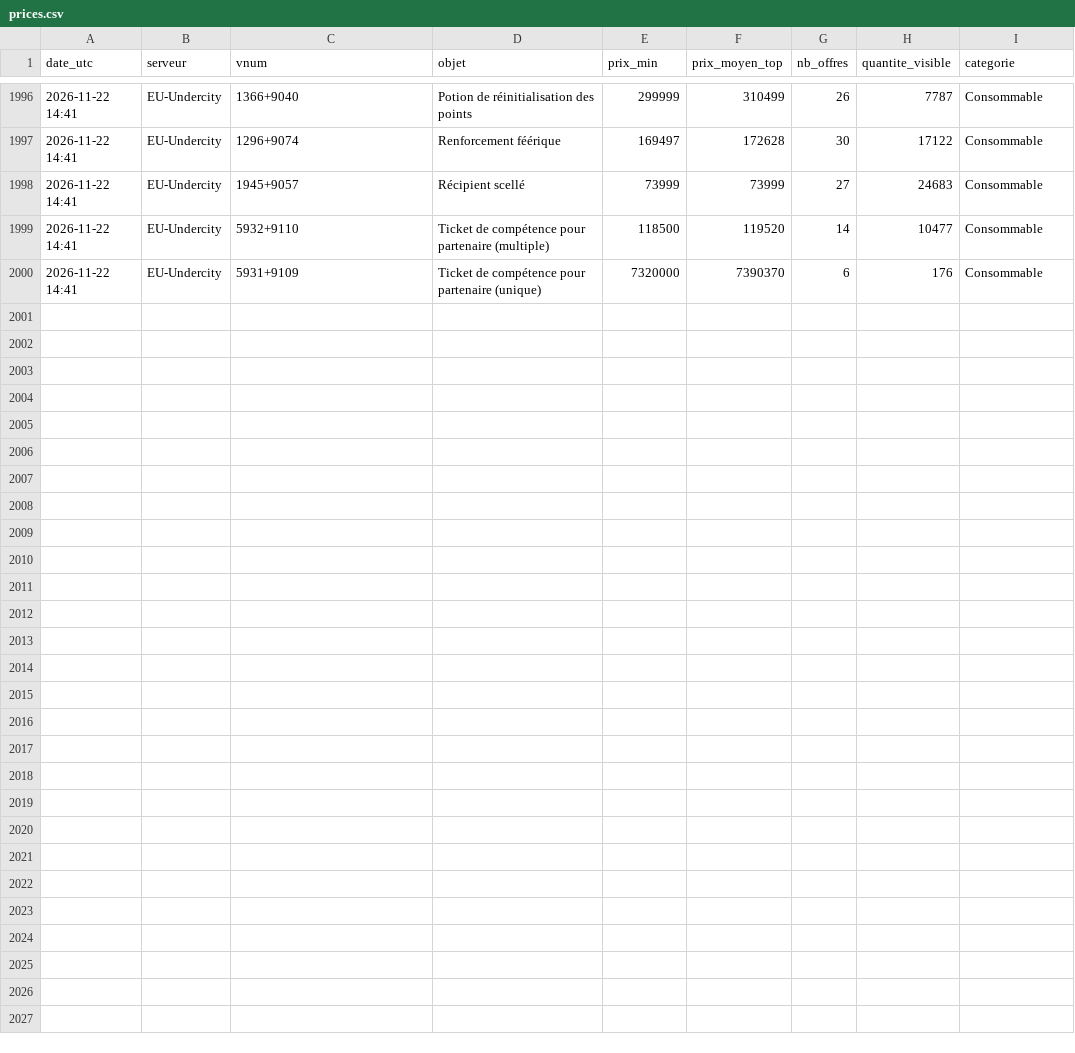
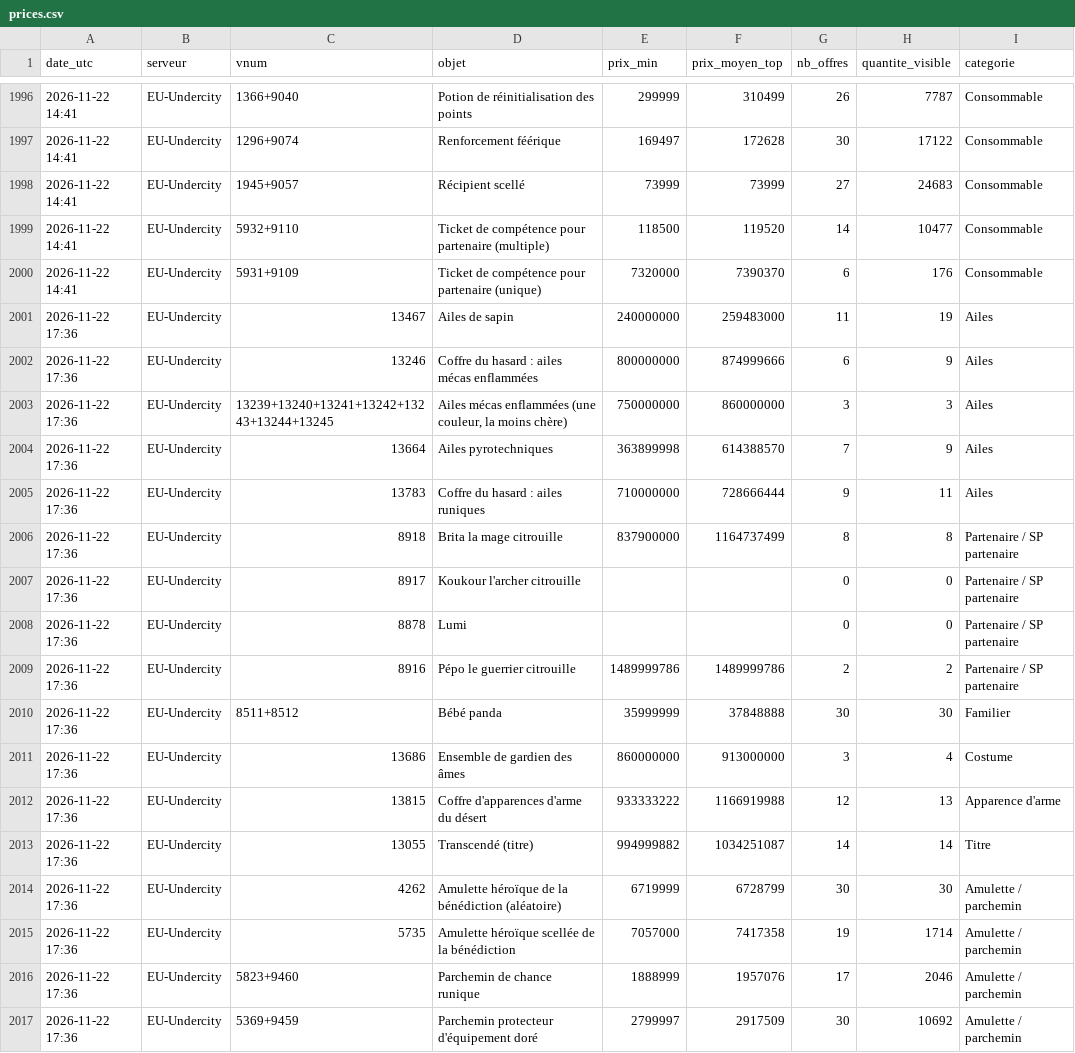
Before and after one commit to woazywaz-crypto/nosbazar-tracker, a CSV file: docs/data/prices.csv, drawn as a sheet; only a part is shown, gaps mark what is left out.

```diff
--- a/docs/data/prices.csv
+++ b/docs/data/prices.csv
@@ -2000 +2000,18 @@ date_utc,serveur,vnum,objet,prix_min,prix_moyen_top,nb_offres,quantite_visible,c
 2026-11-22 14:41,EU-Undercity,5931+9109,Ticket de compétence pour partenaire (unique),7320000,7390370,6,176,Consommable
+2026-11-22 17:36,EU-Undercity,13467,Ailes de sapin,240000000,259483000,11,19,Ailes
+2026-11-22 17:36,EU-Undercity,13246,Coffre du hasard : ailes mécas enflammées,800000000,874999666,6,9,Ailes
+2026-11-22 17:36,EU-Undercity,13239+13240+13241+13242+13243+13244+13245,"Ailes mécas enflammées (une couleur, la moins chère)",750000000,860000000,3,3,Ailes
+2026-11-22 17:36,EU-Undercity,13664,Ailes pyrotechniques,363899998,614388570,7,9,Ailes
+2026-11-22 17:36,EU-Undercity,13783,Coffre du hasard : ailes runiques,710000000,728666444,9,11,Ailes
+2026-11-22 17:36,EU-Undercity,8918,Brita la mage citrouille,837900000,1164737499,8,8,Partenaire / SP partenaire
+2026-11-22 17:36,EU-Undercity,8917,Koukour l'archer citrouille,,,0,0,Partenaire / SP partenaire
+2026-11-22 17:36,EU-Undercity,8878,Lumi,,,0,0,Partenaire / SP partenaire
+2026-11-22 17:36,EU-Undercity,8916,Pépo le guerrier citrouille,1489999786,1489999786,2,2,Partenaire / SP partenaire
+2026-11-22 17:36,EU-Undercity,8511+8512,Bébé panda,35999999,37848888,30,30,Familier
+2026-11-22 17:36,EU-Undercity,13686,Ensemble de gardien des âmes,860000000,913000000,3,4,Costume
+2026-11-22 17:36,EU-Undercity,13815,Coffre d'apparences d'arme du désert,933333222,1166919988,12,13,Apparence d'arme
+2026-11-22 17:36,EU-Undercity,13055,Transcendé (titre),994999882,1034251087,14,14,Titre
+2026-11-22 17:36,EU-Undercity,4262,Amulette héroïque de la bénédiction (aléatoire),6719999,6728799,30,30,Amulette / parchemin
+2026-11-22 17:36,EU-Undercity,5735,Amulette héroïque scellée de la bénédiction,7057000,7417358,19,1714,Amulette / parchemin
+2026-11-22 17:36,EU-Undercity,5823+9460,Parchemin de chance runique,1888999,1957076,17,2046,Amulette / parchemin
+2026-11-22 17:36,EU-Undercity,5369+9459,Parchemin protecteur d'équipement doré,2799997,2917509,30,10692,Amulette / parchemin
```
